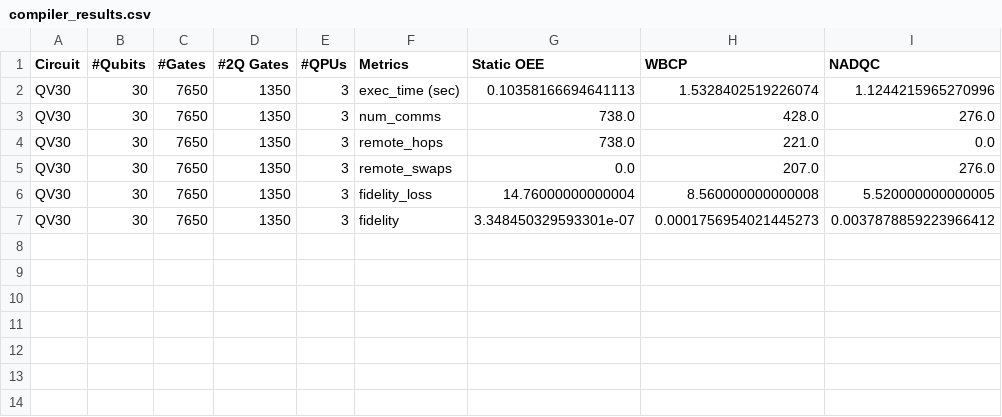
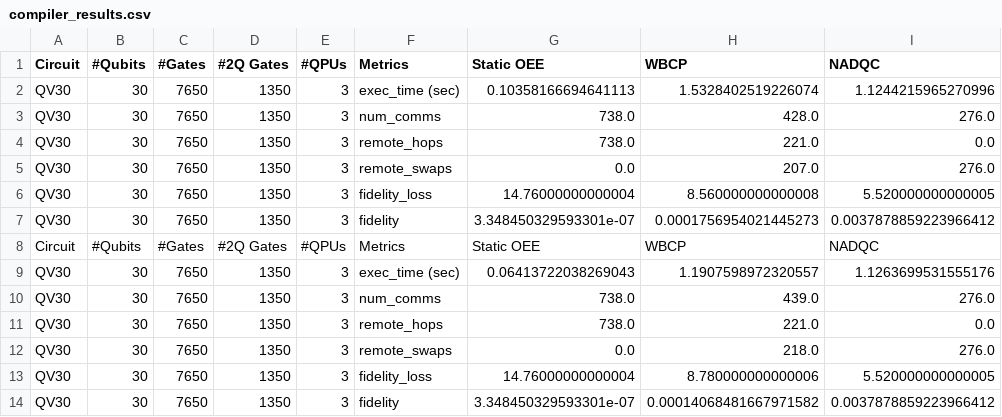
Before and after one commit to abuqiqi/NADQC, a CSV file: outputs/compiler_results.csv, drawn as a sheet.

Commit message:
add ILP for WBCP

```diff
--- a/outputs/compiler_results.csv
+++ b/outputs/compiler_results.csv
@@ -7 +7,8 @@ QV30,30,7650,1350,3,fidelity_loss,14.76000000000004,8.560000000000008,5.52000000
 QV30,30,7650,1350,3,fidelity,3.348450329593301e-07,0.0001756954021445273,0.0037878859223966412
+Circuit,#Qubits,#Gates,#2Q Gates,#QPUs,Metrics,Static OEE,WBCP,NADQC
+QV30,30,7650,1350,3,exec_time (sec),0.06413722038269043,1.1907598972320557,1.1263699531555176
+QV30,30,7650,1350,3,num_comms,738.0,439.0,276.0
+QV30,30,7650,1350,3,remote_hops,738.0,221.0,0.0
+QV30,30,7650,1350,3,remote_swaps,0.0,218.0,276.0
+QV30,30,7650,1350,3,fidelity_loss,14.76000000000004,8.780000000000006,5.520000000000005
+QV30,30,7650,1350,3,fidelity,3.348450329593301e-07,0.00014068481667971582,0.0037878859223966412
```
Also changed, not shown: 5 other files.
